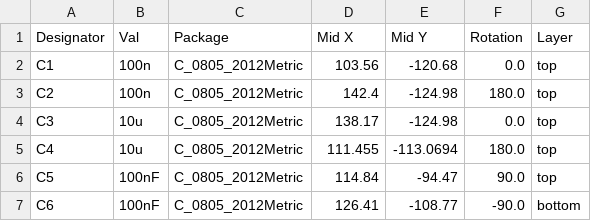
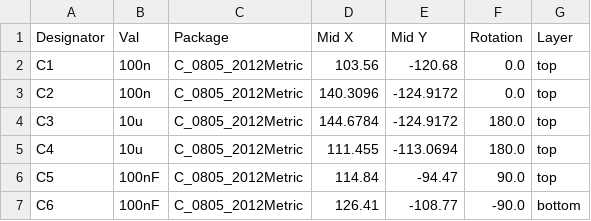
Before and after one commit to hansfbaier/ch569-usb3-board, a CSV file: jlcpcb/assembly/POS-CH569Board.csv, drawn as a sheet; only a part is shown.

```diff
--- a/jlcpcb/assembly/POS-CH569Board.csv
+++ b/jlcpcb/assembly/POS-CH569Board.csv
@@ -2,4 +2,4 @@ Designator,Val,Package,Mid X,Mid Y,Rotation,Layer
 C1,100n,C_0805_2012Metric,103.56,-120.68,0.0,top
-C2,100n,C_0805_2012Metric,142.4,-124.98,180.0,top
-C3,10u,C_0805_2012Metric,138.17,-124.98,0.0,top
+C2,100n,C_0805_2012Metric,140.3096,-124.9172,0.0,top
+C3,10u,C_0805_2012Metric,144.6784,-124.9172,180.0,top
 C4,10u,C_0805_2012Metric,111.455,-113.0694,180.0,top
```
Also changed, not shown: 17 other files.
